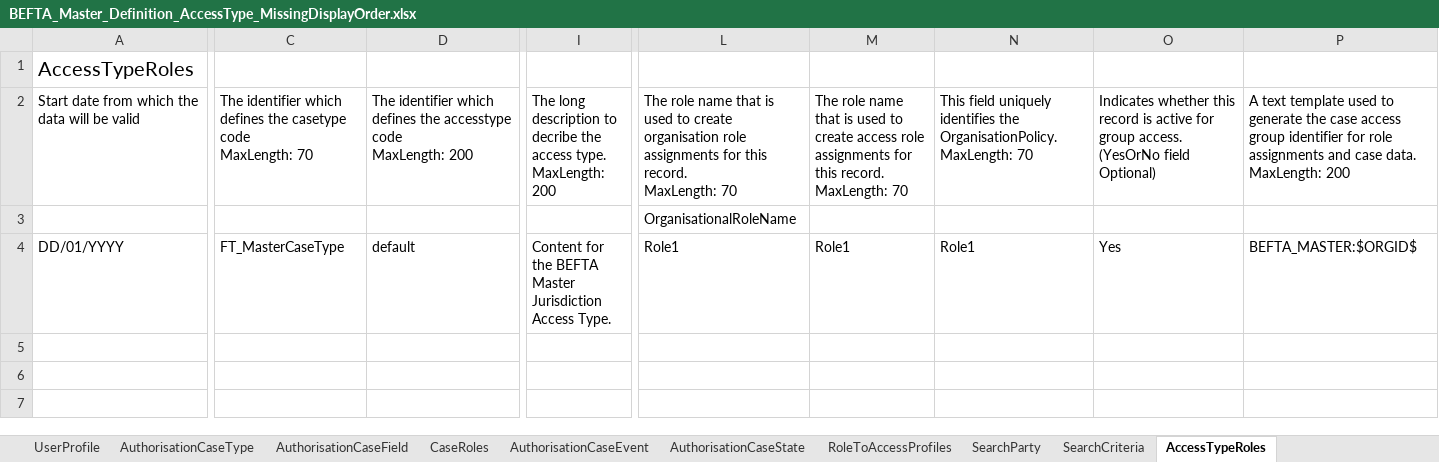
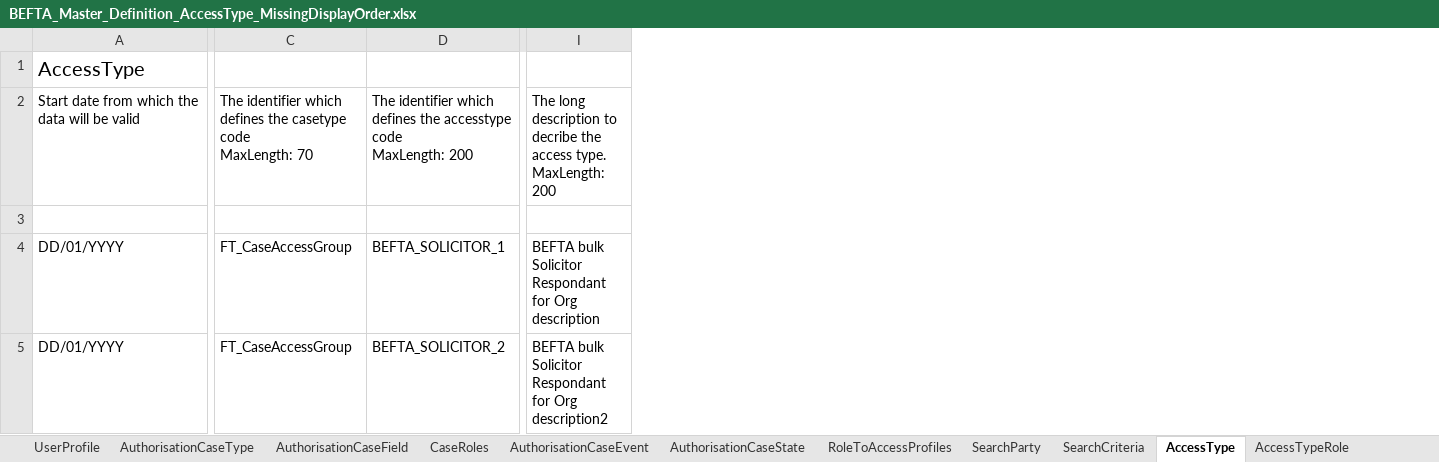
Before and after one commit to hmcts/ccd-test-definitions, an Excel workbook: src/main/resources/uk/gov/hmcts/ccd/test_definitions/invalid/accesstypes/BEFTA_Master_Definition_AccessType_MissingDisplayOrder.xlsx, sheet AccessType, drawn as a sheet; only a part is shown, gaps mark what is left out; values as stored, in another font and other column widths than the file's, no borders; table styles not drawn; removed rows and columns are numbered as before the commit, all else as after; rows hold the shown columns only; ↵ is a line break in a cell; the diff covers the shown part only; the diff names each change by its address in the sheet, - before the commit and + after, or states it on an @@ line.

Commit message:
GA-133 Add new Tab AccessType and AccessTypeRole to the DefinitionStore to replace AccessTypeRoles

```diff
--- a/src/main/resources/uk/gov/hmcts/ccd/test_definitions/invalid/accesstypes/BEFTA_Master_Definition_AccessType_MissingDisplayOrder.xlsx (sheet AccessType)
+++ b/src/main/resources/uk/gov/hmcts/ccd/test_definitions/invalid/accesstypes/BEFTA_Master_Definition_AccessType_MissingDisplayOrder.xlsx (sheet AccessType)
-sheet tab: AccessTypeRoles
+sheet tab: AccessType
+sheet tab: AccessTypeRole
-column L, rows 2-4: The role name that is used to create organisation role assignments for this record. ↵ MaxLength: 70 | OrganisationalRoleName | Role1
-column M, rows 2-4: The role name that is used to create access role assignments for this record. ↵ MaxLength: 70 | GroupRoleName | Role1
-column N, rows 2-4: This field uniquely identifies the OrganisationPolicy. ↵ MaxLength: 70 | CaseAssignedRoleField | Role1
-column O, rows 2-4: Indicates whether this record is active for group access. ↵ (YesOrNo field Optional) | GroupAccessEnabled | Yes
-column P, rows 2-4: A text template used to generate the case access group identifier for role assignments and case data. ↵ MaxLength: 200 | CaseAccessGroupIDTemplate | BEFTA_MASTER:$ORGID$
-A1: AccessTypeRoles
+A1: AccessType
-C4: FT_MasterCaseType
+C4: FT_CaseAccessGroup
-D4: default
+D4: BEFTA_SOLICITOR_1
-I4: Content for the BEFTA Master Jurisdiction Access Type.
+I4: BEFTA bulk Solicitor Respondant for Org description
+row 5: DD/01/YYYY | FT_CaseAccessGroup | BEFTA_SOLICITOR_2 | BEFTA bulk Solicitor Respondant for Org description2
```
Also changed, not shown: 2 edited cells elsewhere in this sheet, sheet RoleToAccessProfiles, src/main/resources/uk/gov/hmcts/ccd/test_definitions/invalid/accesstyperoles/BEFTA_Master_Definition_AccessTypeRole_GroupAccessEnabledIsInvalid.xlsx, src/main/resources/uk/gov/hmcts/ccd/test_definitions/invalid/accesstyperoles/BEFTA_Master_Definition_AccessTypeRole_OrgRoleNameAndGroupRoleNameAreNull.xlsx, 25 other files.
